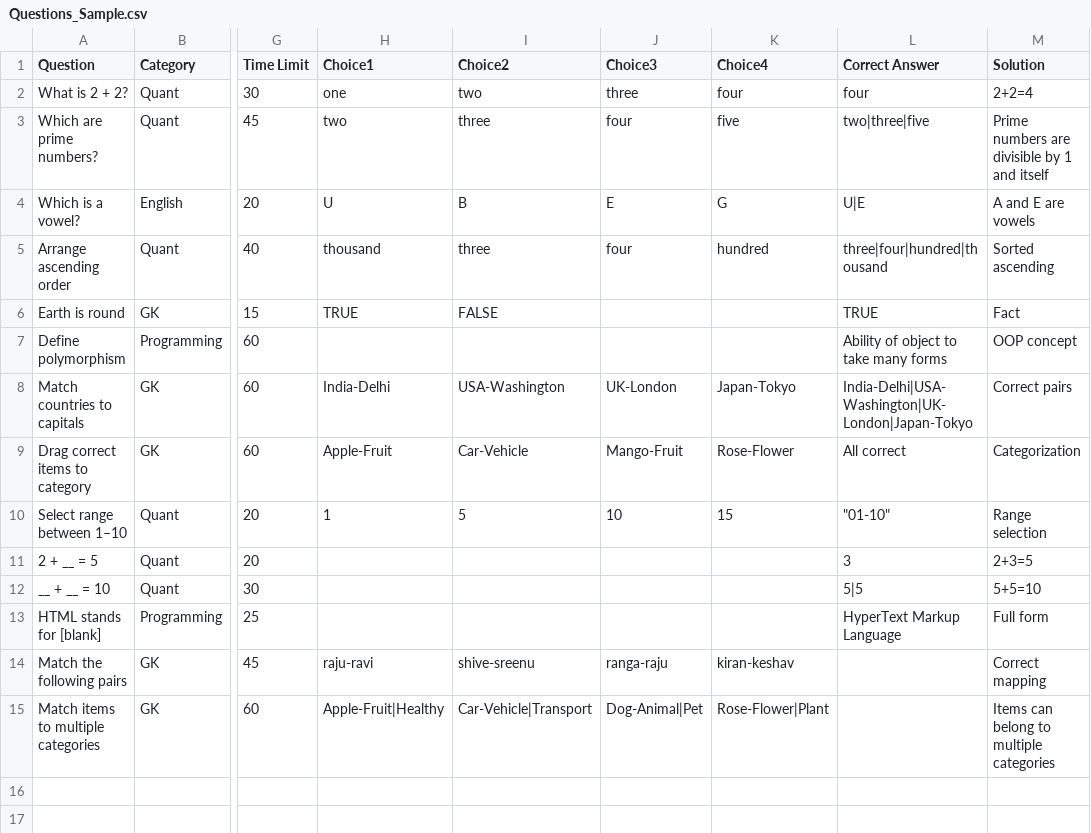
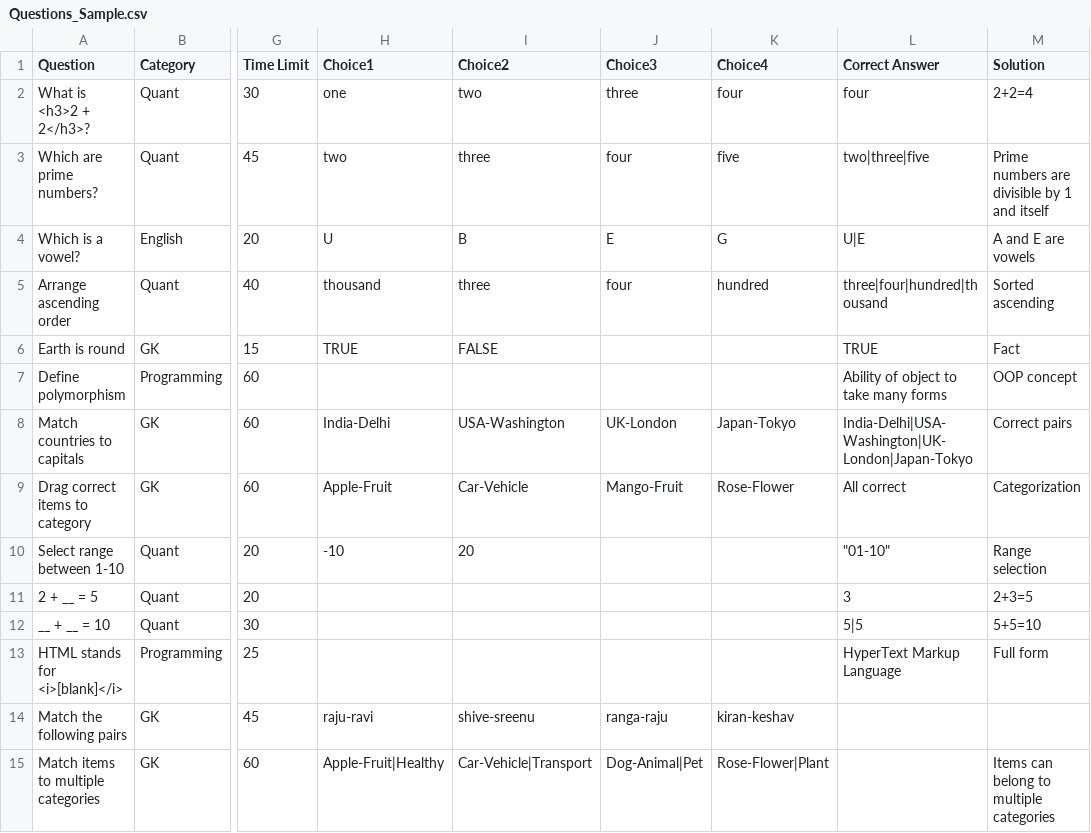
Before and after one commit to AR01H/tools, a CSV file: InBuiltQuizPractice/Keep_Backup_content/Questions_Sample.csv (was AdvancedQuizTaker/Keep_Backup_content/Questions_Sample.csv), drawn as a sheet; only a part is shown, gaps mark what is left out; the diff names each change by its address in the sheet, - before the commit and + after, or states it on an @@ line.

```diff
--- a/AdvancedQuizTaker/Keep_Backup_content/Questions_Sample.csv
+++ b/InBuiltQuizPractice/Keep_Backup_content/Questions_Sample.csv
-A2 (Question): What is 2 + 2?
+A2 (Question): What is <h3>2 + 2</h3>?
-A10 (Question): Select range between 1–10
+A10 (Question): Select range between 1-10
-H10 (Choice1): 1
+H10 (Choice1): -10
-I10 (Choice2): 5
+I10 (Choice2): 20
-J10 (Choice3): 10
+J10 (Choice3): (empty)
-K10 (Choice4): 15
+K10 (Choice4): (empty)
-A13 (Question): HTML stands for [blank]
+A13 (Question): HTML stands for <i>[blank]</i>
-M14 (Solution): Correct mapping
+M14 (Solution): (empty)
```
Also changed, not shown: 27 other files.
